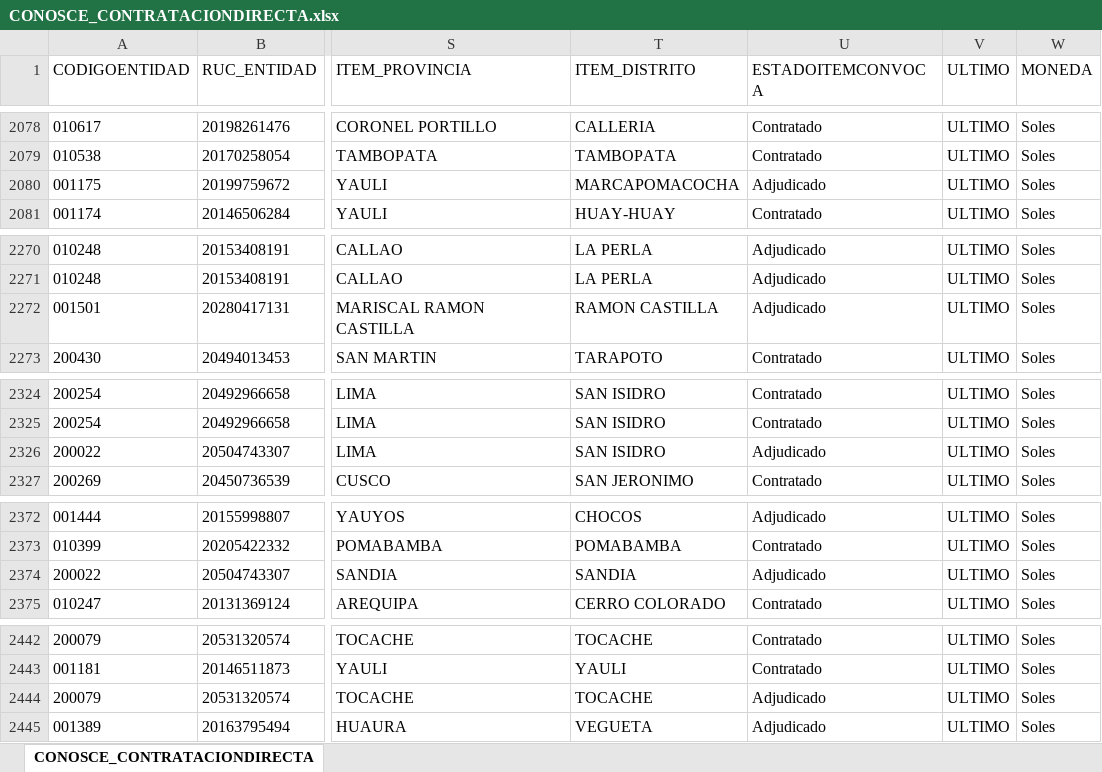
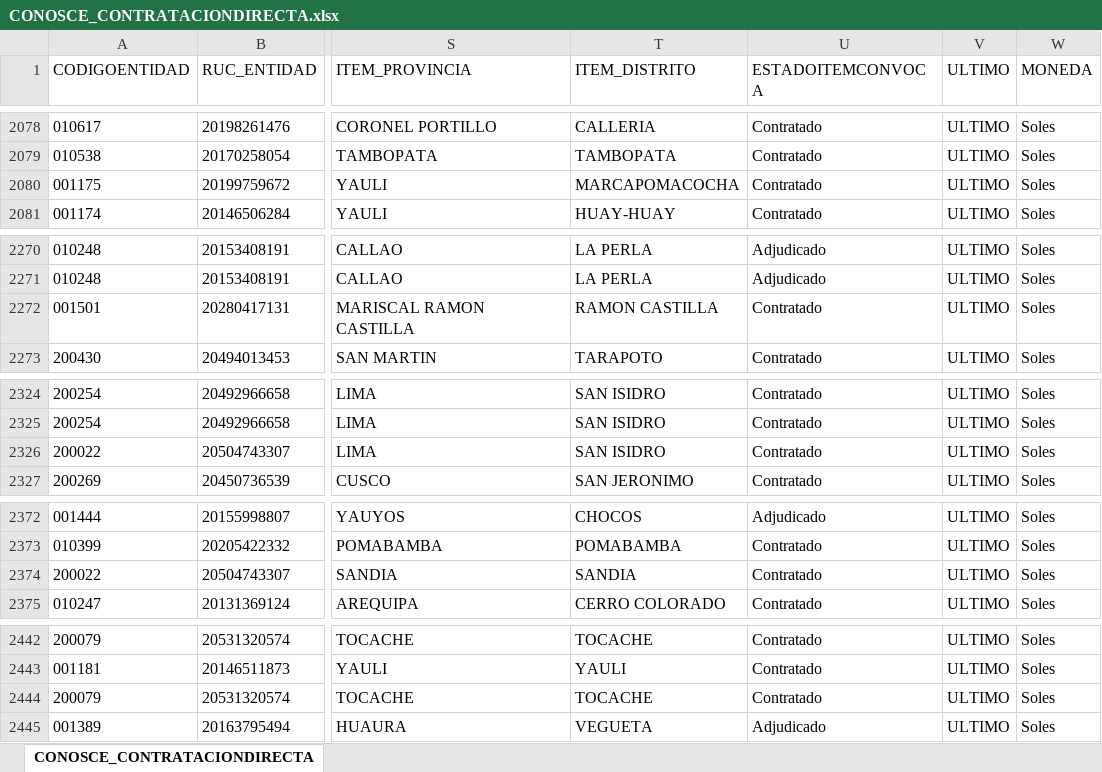
Before and after one commit to joanjmartinez/peru-covid19-datalab, an Excel workbook: datos/sin-procesar/7-osce-contrataciones/CONOSCE_CONTRATACIONDIRECTA.xlsx, sheet CONOSCE_CONTRATACIONDIRECTA, drawn as a sheet; only a part is shown, gaps mark what is left out; values as stored, in another font and other column widths than the file's, no borders; the diff covers the shown part only; the diff names each change by its address in the sheet, - before the commit and + after, or states it on an @@ line.

```diff
--- a/datos/sin-procesar/7-osce-contrataciones/CONOSCE_CONTRATACIONDIRECTA.xlsx (sheet CONOSCE_CONTRATACIONDIRECTA)
+++ b/datos/sin-procesar/7-osce-contrataciones/CONOSCE_CONTRATACIONDIRECTA.xlsx (sheet CONOSCE_CONTRATACIONDIRECTA)
-U2080 (ESTADOITEMCONVOCA): Adjudicado
+U2080 (ESTADOITEMCONVOCA): Contratado
-U2272 (ESTADOITEMCONVOCA): Adjudicado
+U2272 (ESTADOITEMCONVOCA): Contratado
-U2326 (ESTADOITEMCONVOCA): Adjudicado
+U2326 (ESTADOITEMCONVOCA): Contratado
-U2374 (ESTADOITEMCONVOCA): Adjudicado
+U2374 (ESTADOITEMCONVOCA): Contratado
-U2444 (ESTADOITEMCONVOCA): Adjudicado
+U2444 (ESTADOITEMCONVOCA): Contratado
```
Also changed, not shown: 3 added rows, 7 moved rows and 19 edited cells elsewhere in this sheet, 20 other files.
